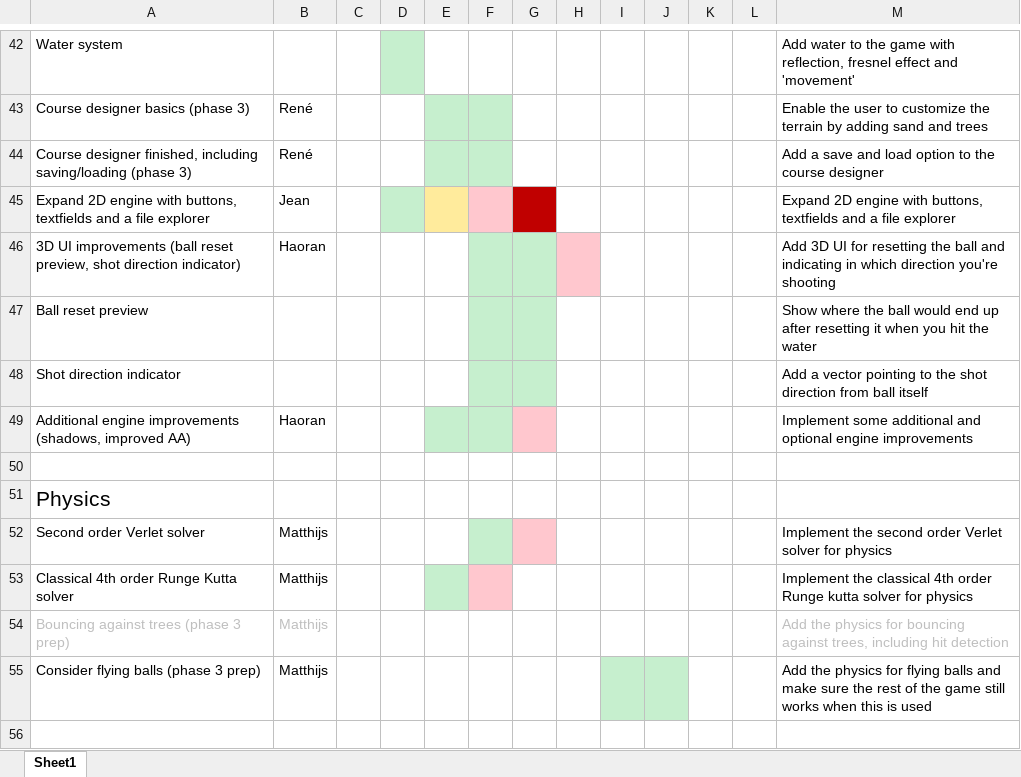
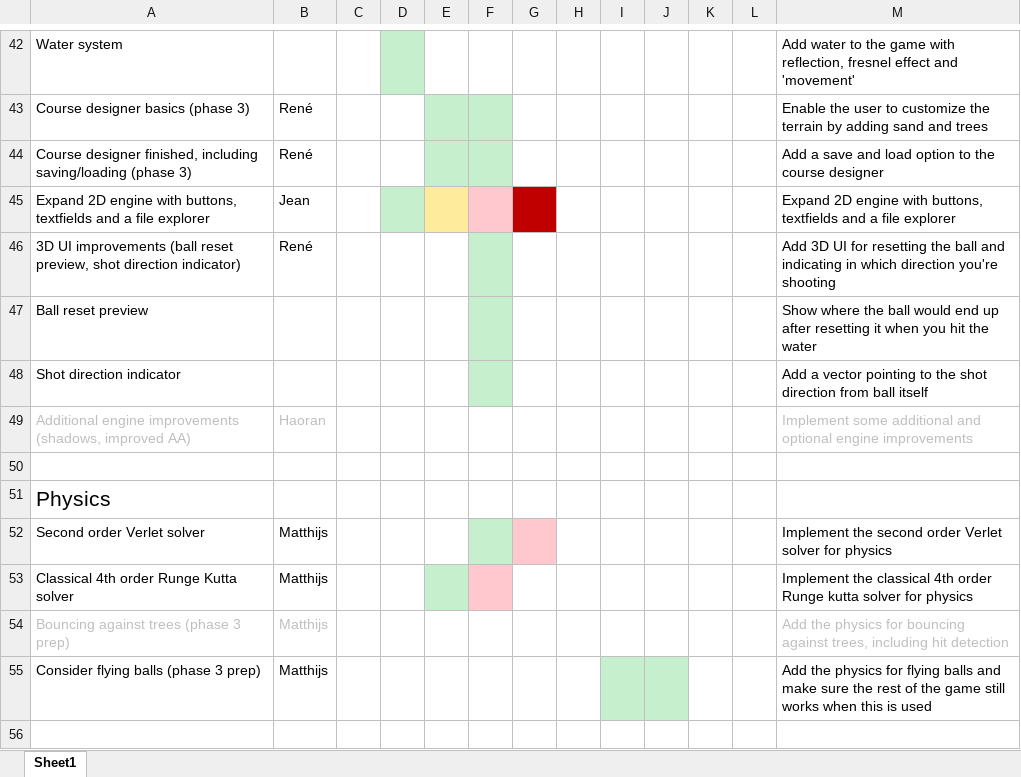
Before and after one commit to renesteeman/Project1-2_Group4, an Excel workbook: Organization/Planning.xlsx, sheet Sheet1, drawn as a sheet; only a part is shown, gaps mark what is left out; values as stored, in another font and other column widths than the file's, no borders; the diff names each change by its address in the sheet, - before the commit and + after, or states it on an @@ line.

Commit message:
Added todo for Haoran

```diff
--- a/Organization/Planning.xlsx (sheet Sheet1)
+++ b/Organization/Planning.xlsx (sheet Sheet1)
-B46: Haoran
+B46: René
-G46:G48 fill: #C6EFCE
+G46:G48 fill: none
-H46 fill: #FFC7CE
+H46 fill: none
-A49:B49 text colour: black
+A49:B49 text colour: #BFBFBF
-E49:F49 fill: #C6EFCE
+E49:F49 fill: none
-G49 fill: #FFC7CE
+G49 fill: none
-M49 text colour: black
+M49 text colour: #BFBFBF
```
Also changed, not shown: 1 other file.
